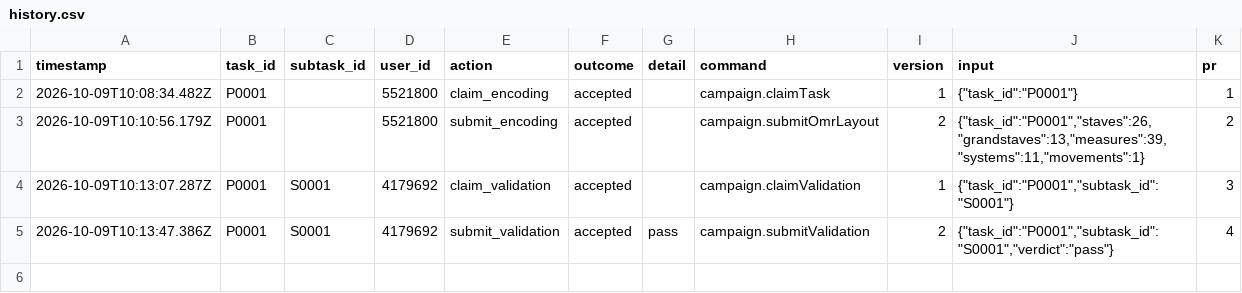
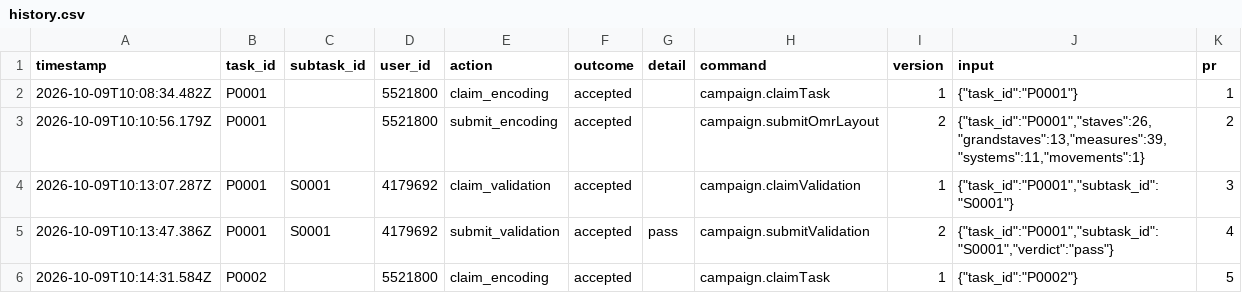
Before and after one commit to musicog/ground, a CSV file: tracking/history.csv, drawn as a sheet.

```diff
--- a/tracking/history.csv
+++ b/tracking/history.csv
@@ -5 +5,2 @@ timestamp,task_id,subtask_id,user_id,action,outcome,detail,command,version,input
 2026-10-09T10:13:47.386Z,P0001,S0001,4179692,submit_validation,accepted,pass,campaign.submitValidation,2,"{""task_id"":""P0001"",""subtask_id"":""S0001"",""verdict"":""pass""}",4
+2026-10-09T10:14:31.584Z,P0002,,5521800,claim_encoding,accepted,,campaign.claimTask,1,"{""task_id"":""P0002""}",5
```
Also changed, not shown: 1 other file.
